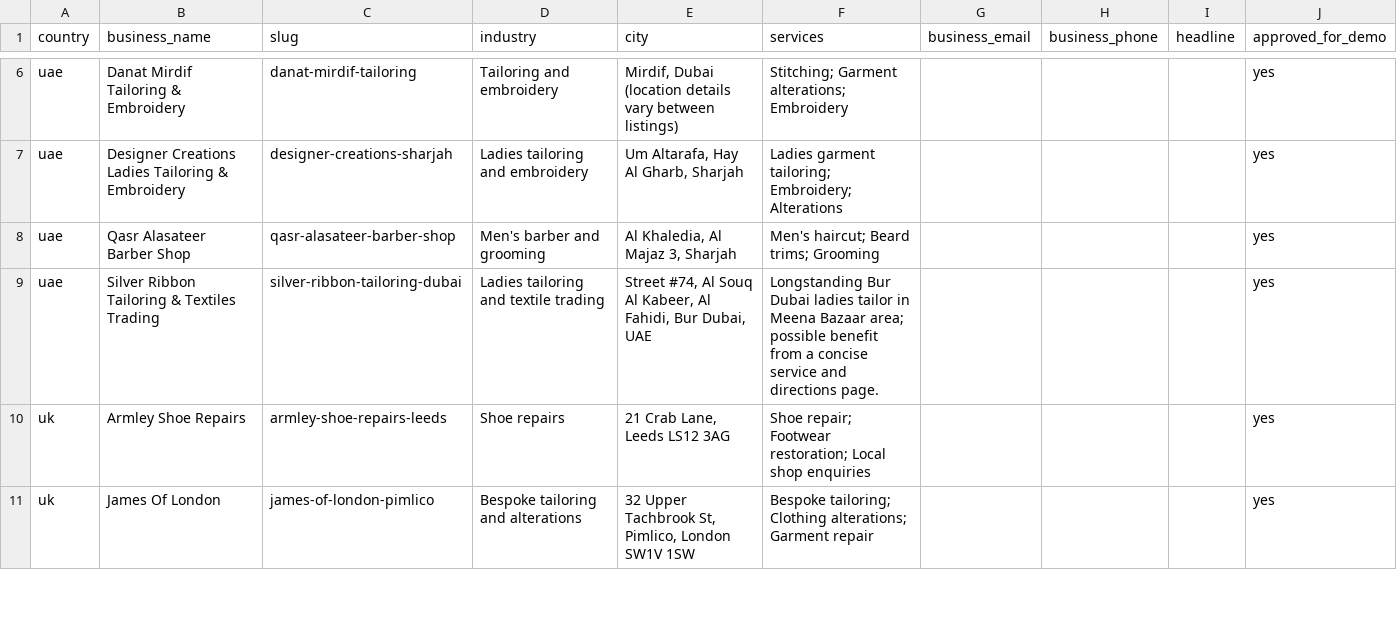
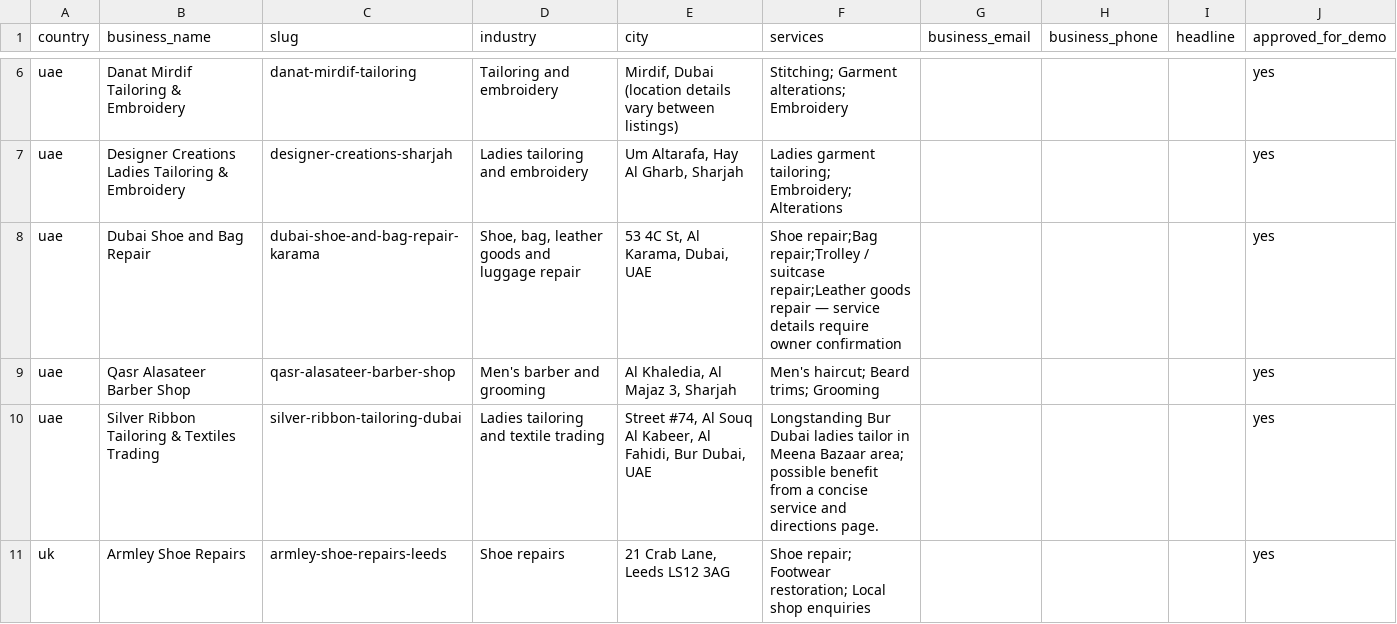
Before and after one commit to k6658489-a11y/marketing-eraa-demo, a CSV file: data/prospects.csv, drawn as a sheet; only a part is shown, gaps mark what is left out; the shorter side is filled out with more unchanged rows.

Commit message:
Sync approved Marketing Eraa website demos from Sheet

```diff
--- a/data/prospects.csv
+++ b/data/prospects.csv
@@ -7,2 +7,3 @@
 "uae","Designer Creations Ladies Tailoring & Embroidery","designer-creations-sharjah","Ladies tailoring and embroidery","Um Altarafa, Hay Al Gharb, Sharjah","Ladies garment tailoring; Embroidery; Alterations","","","","yes"
+"uae","Dubai Shoe and Bag Repair","dubai-shoe-and-bag-repair-karama","Shoe, bag, leather goods and luggage repair","53 4C St, Al Karama, Dubai, UAE","Shoe repair;Bag repair;Trolley / suitcase repair;Leather goods repair — service details require owner confirmation","","","","yes"
 "uae","Qasr Alasateer Barber Shop","qasr-alasateer-barber-shop","Men's barber and grooming","Al Khaledia, Al Majaz 3, Sharjah","Men's haircut; Beard trims; Grooming","","","","yes"
```
